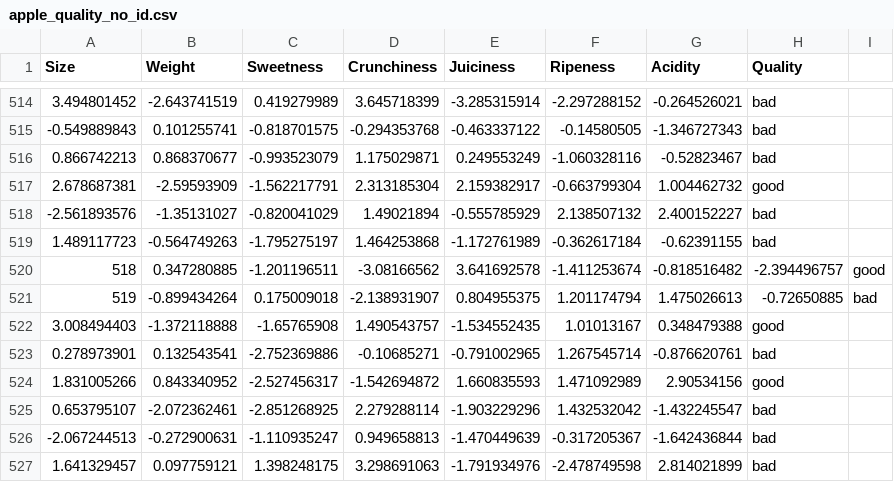
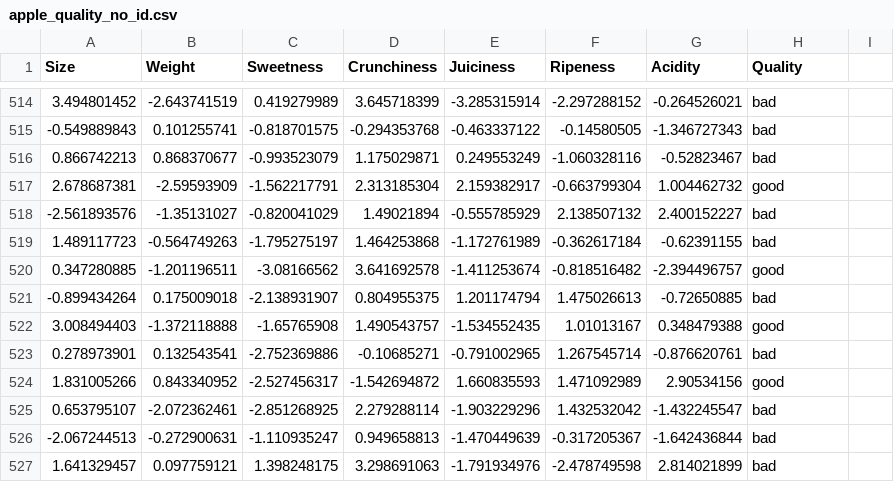
Before and after one commit to PedroRodrigues527/Data-Science-Group-5, a CSV file: apple_quality_no_id.csv, drawn as a sheet; only a part is shown, gaps mark what is left out; removed rows and columns are numbered as before the commit, all else as after; the diff names each change by its address in the sheet, - before the commit and + after, or states it on an @@ line.

Commit message:
fix data set no id

```diff
--- a/apple_quality_no_id.csv
+++ b/apple_quality_no_id.csv
-row 520: 518 | 0.347280885 | -1.201196511 | -3.08166562 | 3.641692578 | -1.411253674 | -0.818516482 | -2.394496757 | good
-row 521: 519 | -0.899434264 | 0.175009018 | -2.138931907 | 0.804955375 | 1.201174794 | 1.475026613 | -0.72650885 | bad
+row 520: 0.347280885 | -1.201196511 | -3.08166562 | 3.641692578 | -1.411253674 | -0.818516482 | -2.394496757 | good
+row 521: -0.899434264 | 0.175009018 | -2.138931907 | 0.804955375 | 1.201174794 | 1.475026613 | -0.72650885 | bad
```
